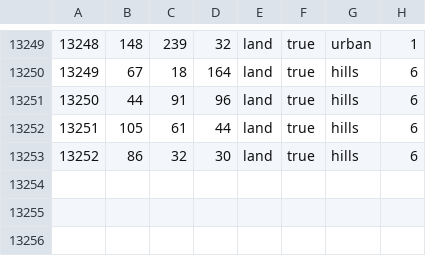
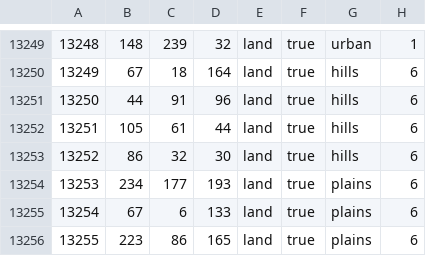
Before and after one commit to Packerthrowaway/TFB-Their-Finest-Bruh-Public, a CSV file: map/definition.csv, drawn as a sheet; only a part is shown, gaps mark what is left out.

```diff
--- a/map/definition.csv
+++ b/map/definition.csv
@@ -13253 +13253,4 @@
 13252;86;32;30;land;true;hills;6
+13253;234;177;193;land;true;plains;6
+13254;67;6;133;land;true;plains;6
+13255;223;86;165;land;true;plains;6
```
Also changed, not shown: map/adjacencies.csv, 9 other files.
